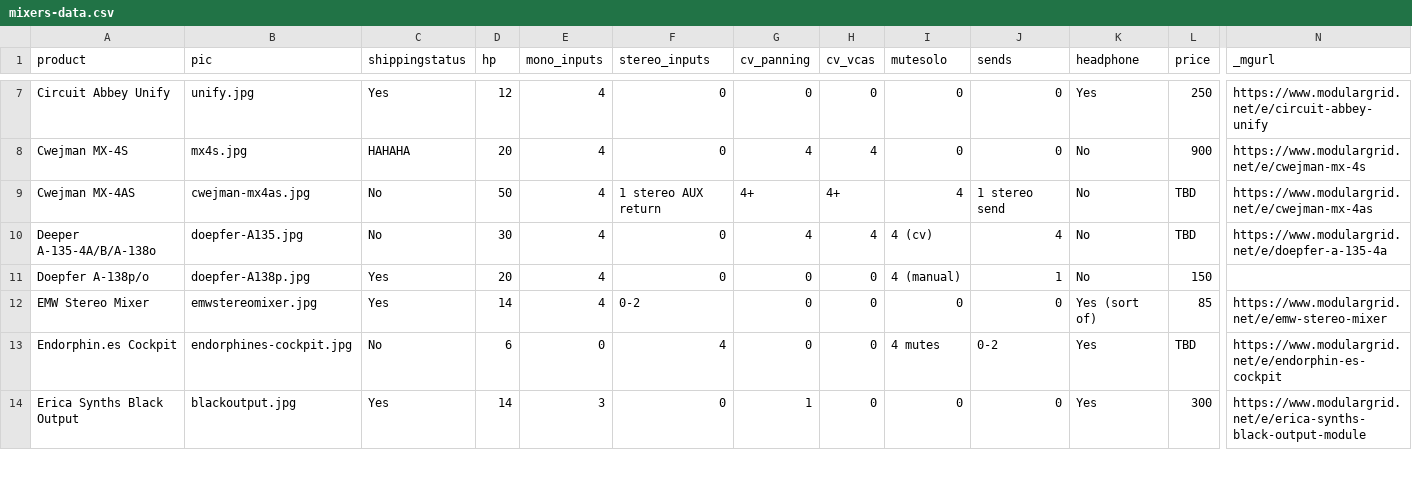
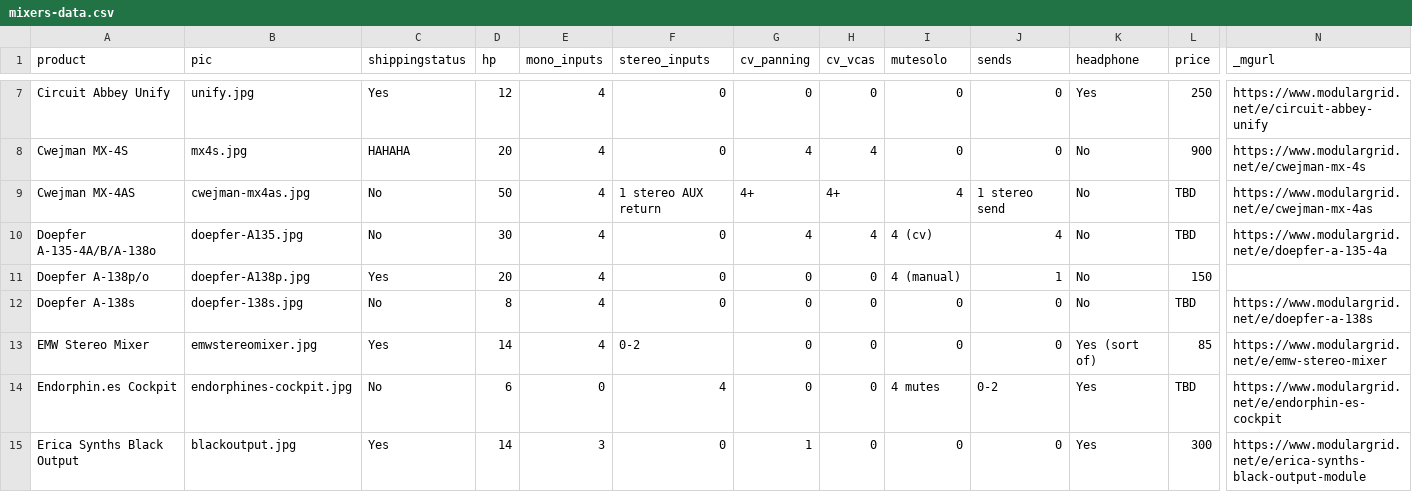
Before and after one commit to mdoudoroff/doudoroff.com, a CSV file: mixers/mixers-data.csv, drawn as a sheet; only a part is shown, gaps mark what is left out; rows hold the shown columns only; the diff names each change by its address in the sheet, - before the commit and + after, or states it on an @@ line.

```diff
--- a/mixers/mixers-data.csv
+++ b/mixers/mixers-data.csv
-A10 (product): Deeper A-135-4A/B/A-138o
+A10 (product): Doepfer A-135-4A/B/A-138o
+row 12: Doepfer A-138s | doepfer-138s.jpg | No | 8 | 4 | 0 | 0 | 0 | 0 | 0 | No | TBD | https://www.modulargrid.net/e/doepfer-a-138s
```
Also changed, not shown: 4 other files.
